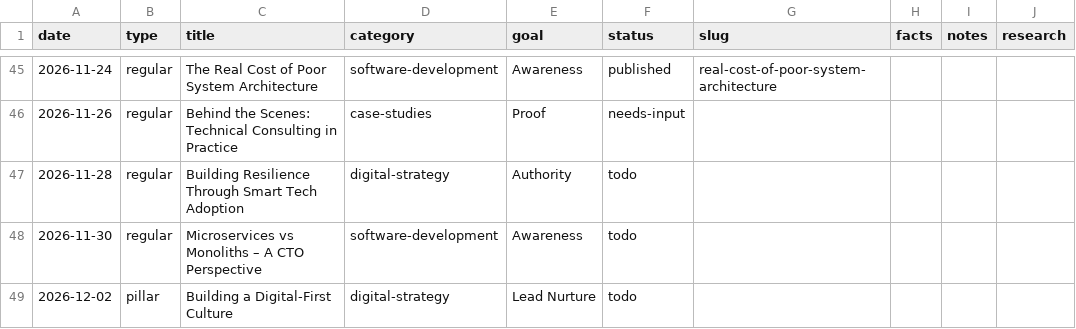
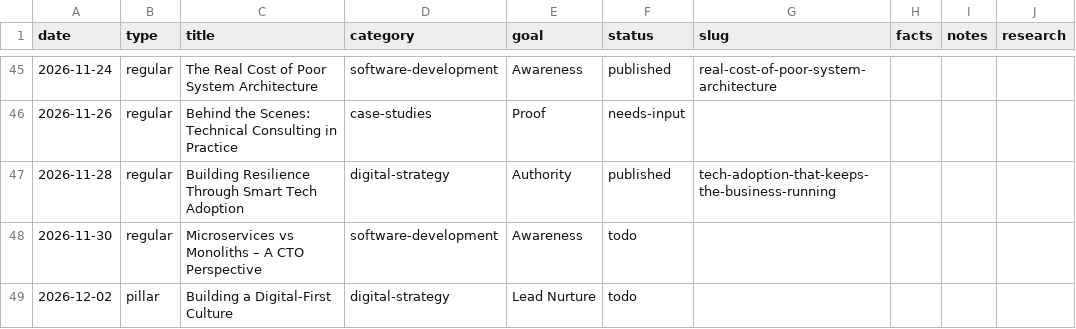
Before and after one commit to ArktikLabs/arktik.id, a CSV file: content/planner.csv, drawn as a sheet; only a part is shown, gaps mark what is left out.

Commit message:
content: publish "Tech Adoption That Keeps the Business Running"

```diff
--- a/content/planner.csv
+++ b/content/planner.csv
@@ -46,3 +46,3 @@ date,type,title,category,goal,status,slug,facts,notes,research
 2026-11-26,regular,Behind the Scenes: Technical Consulting in Practice,case-studies,Proof,needs-input,,,,
-2026-11-28,regular,Building Resilience Through Smart Tech Adoption,digital-strategy,Authority,todo,,,,
+2026-11-28,regular,Building Resilience Through Smart Tech Adoption,digital-strategy,Authority,published,tech-adoption-that-keeps-the-business-running,,,
 2026-11-30,regular,Microservices vs Monoliths – A CTO Perspective,software-development,Awareness,todo,,,,
```
Also changed, not shown: 2 other files.
